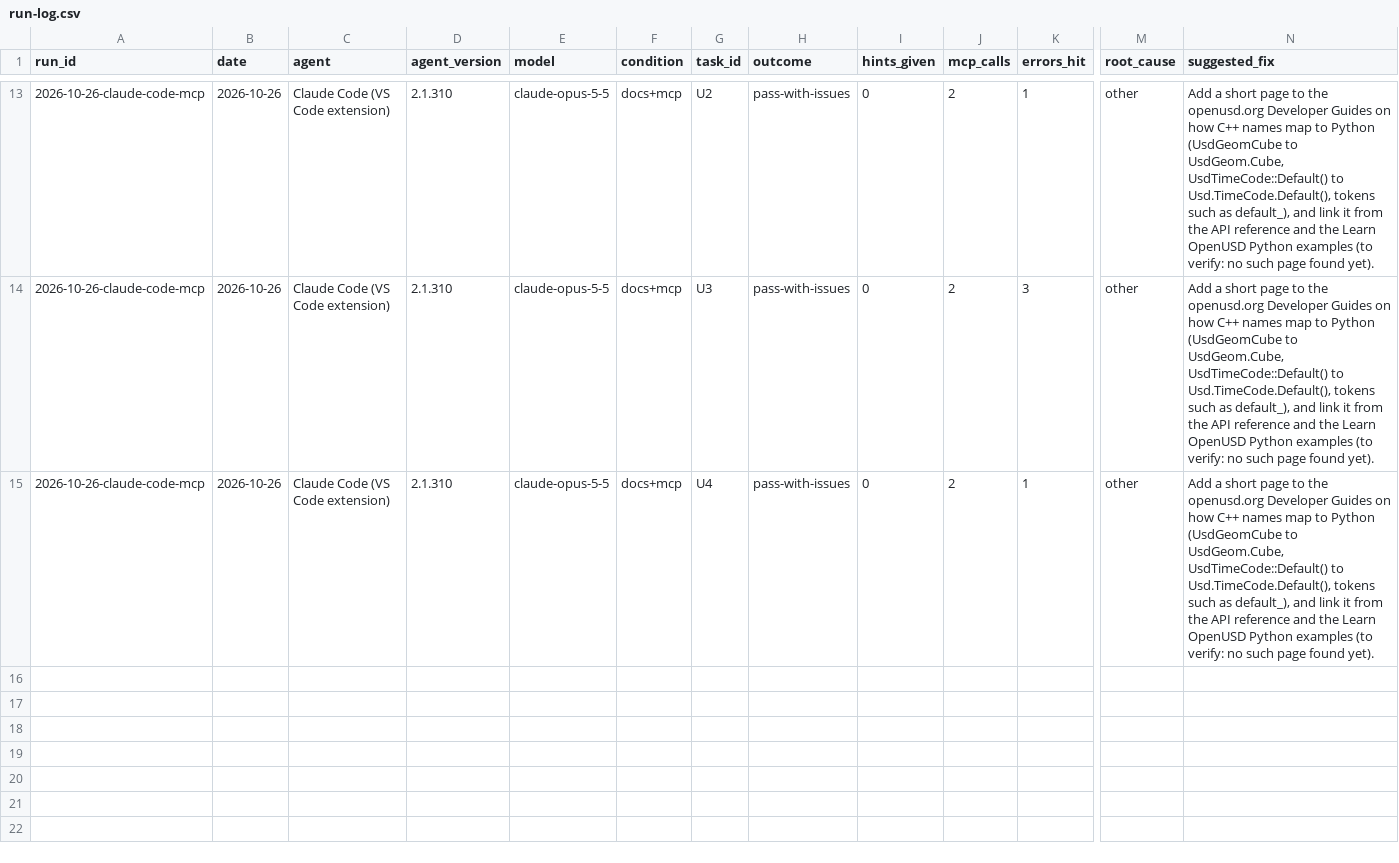
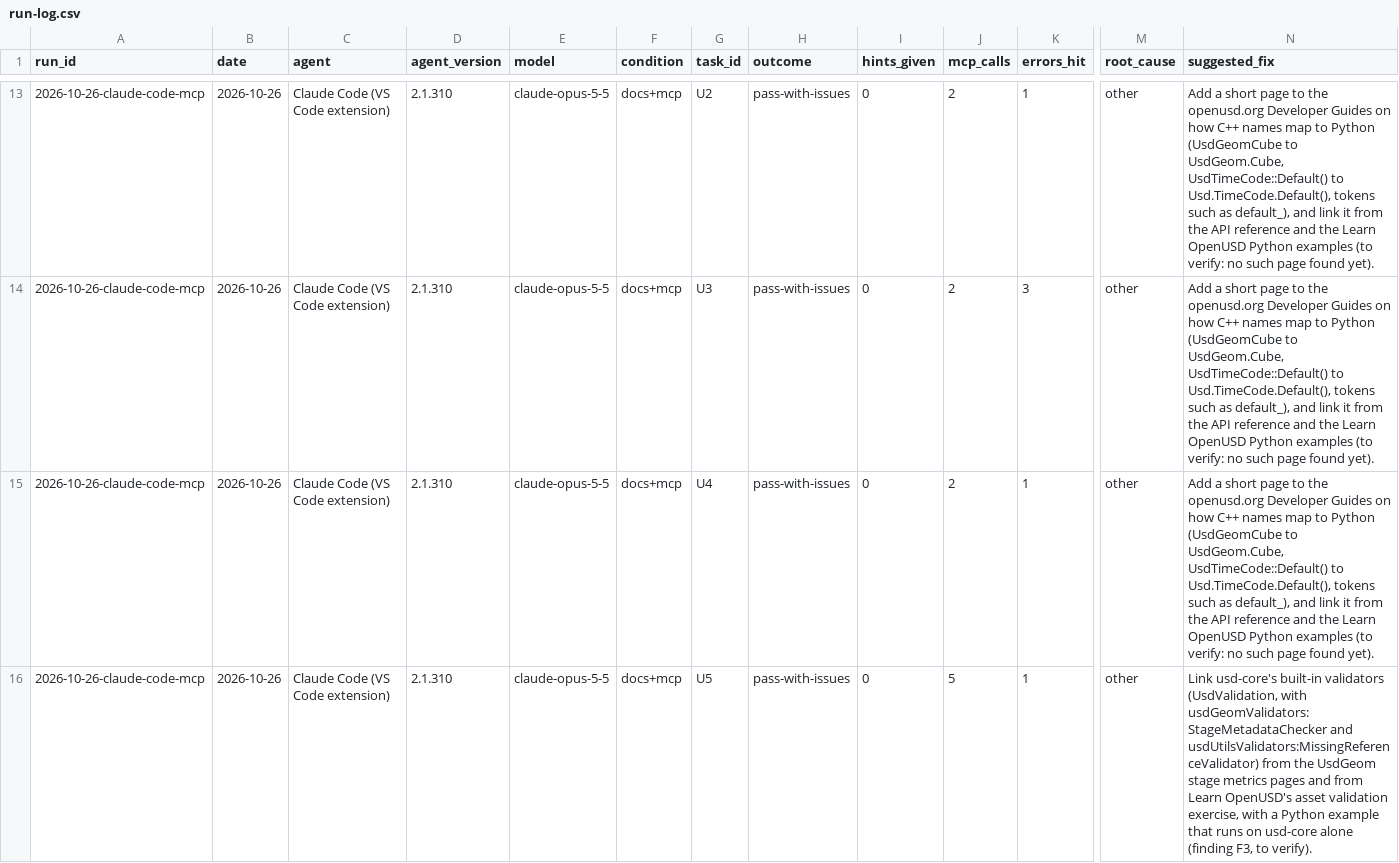
Before and after one commit to southpaw199/agent-ready-nvidia, a CSV file: reviews/agent-task-review/run-log.csv, drawn as a sheet; only a part is shown, gaps mark what is left out; rows hold the shown columns only; the diff names each change by its address in the sheet, - before the commit and + after, or states it on an @@ line.

```diff
--- a/reviews/agent-task-review/run-log.csv
+++ b/reviews/agent-task-review/run-log.csv
+row 16: 2026-10-26-claude-code-mcp | 2026-10-26 | Claude Code (VS Code extension) | 2.1.310 | claude-opus-5-5 | docs+mcp | U5 | pass-with-issues | 0 | 5 | 1 | other | Link usd-core's built-in validators (UsdValidation, with usdGeomValidators:StageMetadataChecker and usdUtilsValidators:MissingReferenceValidator) from the UsdGeom stage metrics pages and from Learn OpenUSD's asset validation exercise, with a Python example that runs on usd-core alone (finding F3, to verify).
```
Also changed, not shown: 9 other files.
